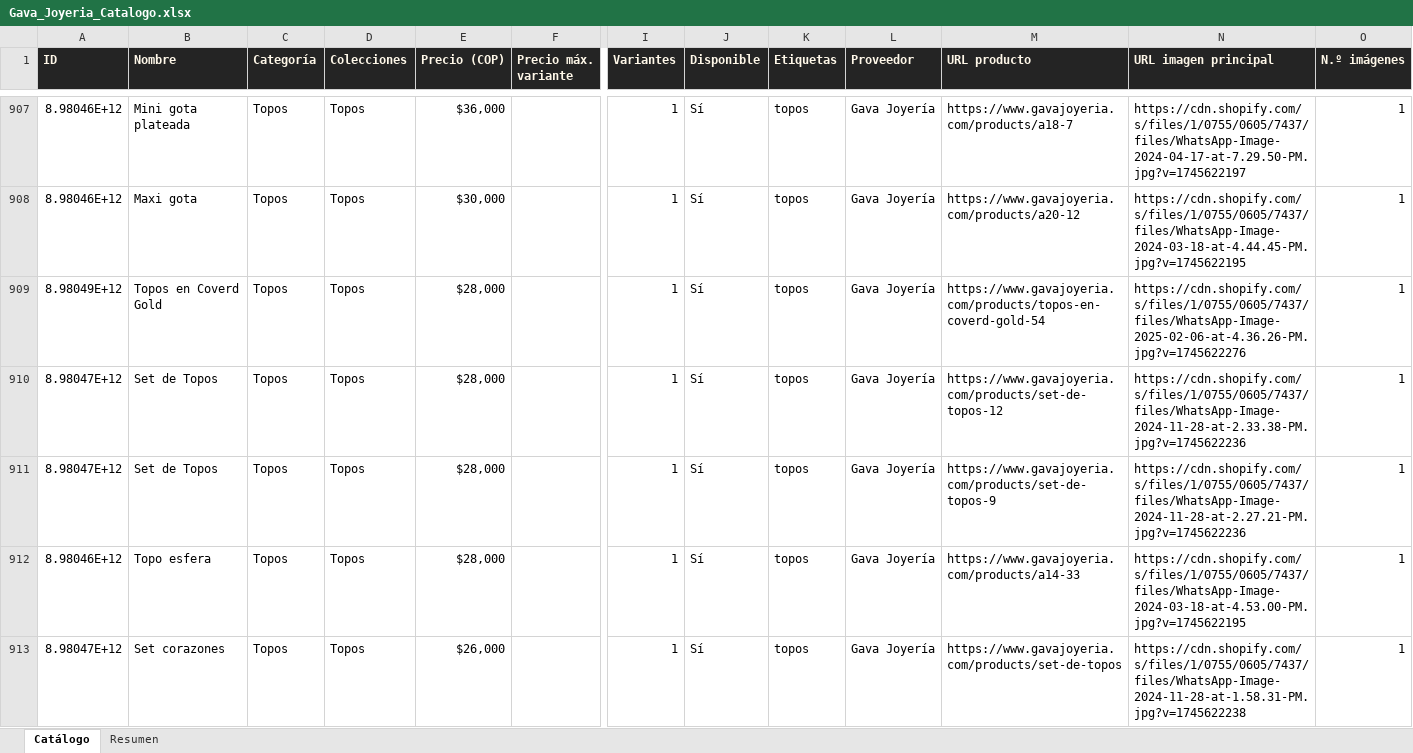
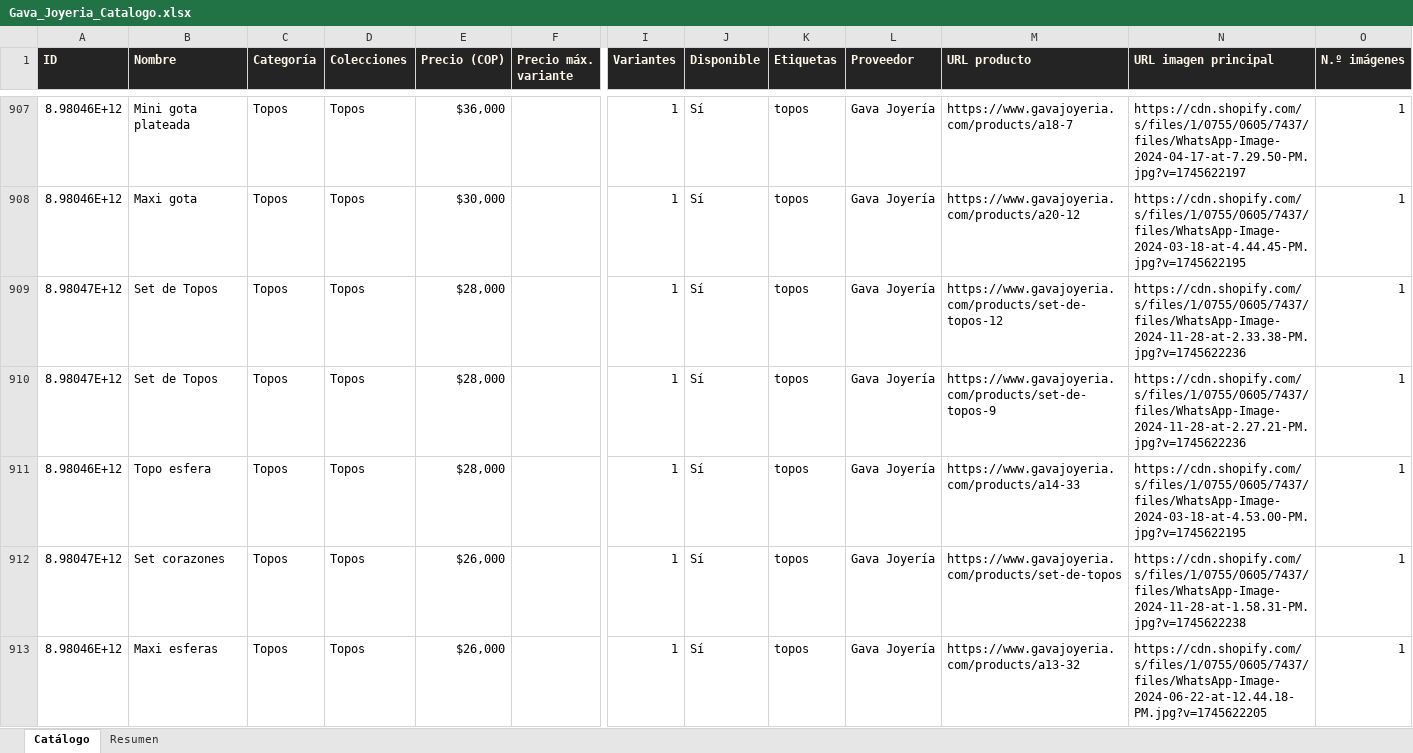
Before and after one commit to ikib2c/iki, an Excel workbook: Gava_Joyeria_Catalogo.xlsx, sheet Catálogo, drawn as a sheet; only a part is shown, gaps mark what is left out; the shorter side is filled out with more unchanged rows; values as stored, in another font and other column widths than the file's, no borders; rows hold the shown columns only; the diff names each change by its address in the sheet, - before the commit and + after, or states it on an @@ line.

```diff
--- a/Gava_Joyeria_Catalogo.xlsx (sheet Catálogo)
+++ b/Gava_Joyeria_Catalogo.xlsx (sheet Catálogo)
-row 909: 8.98049E+12 | Topos en Coverd Gold | Topos | Topos | $28,000 |  | 1 | Sí | topos | Gava Joyería | https://www.gavajoyeria.com/products/topos-en-coverd-gold-54 | https://cdn.shopify.com/s/files/1/0755/0605/7437/files/WhatsApp-Image-2025-02-06-at-4.36.26-PM.jpg?v=1745622276 | 1
```
Also changed, not shown: sheet Resumen, Jugueteria_Taiwan_Catalogo.xlsx, OpenMind_Catalogo.xlsx, 3 other files.
